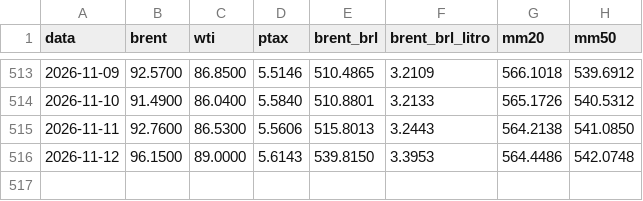
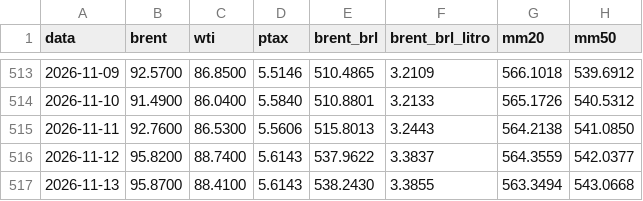
Before and after one commit to gzfposto/painel-combustiveis, a CSV file: dados/brent_brl.csv, drawn as a sheet; only a part is shown, gaps mark what is left out.

```diff
--- a/dados/brent_brl.csv
+++ b/dados/brent_brl.csv
@@ -515,2 +515,3 @@ data,brent,wti,ptax,brent_brl,brent_brl_litro,mm20,mm50
 2026-11-11,92.7600,86.5300,5.5606,515.8013,3.2443,564.2138,541.0850
-2026-11-12,96.1500,89.0000,5.6143,539.8150,3.3953,564.4486,542.0748
+2026-11-12,95.8200,88.7400,5.6143,537.9622,3.3837,564.3559,542.0377
+2026-11-13,95.8700,88.4100,5.6143,538.2430,3.3855,563.3494,543.0668
```
Also changed, not shown: dados/petroleo.csv, 1 other file.
